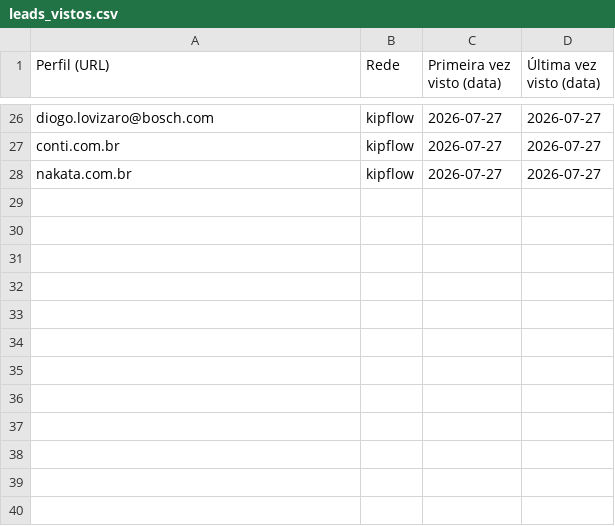
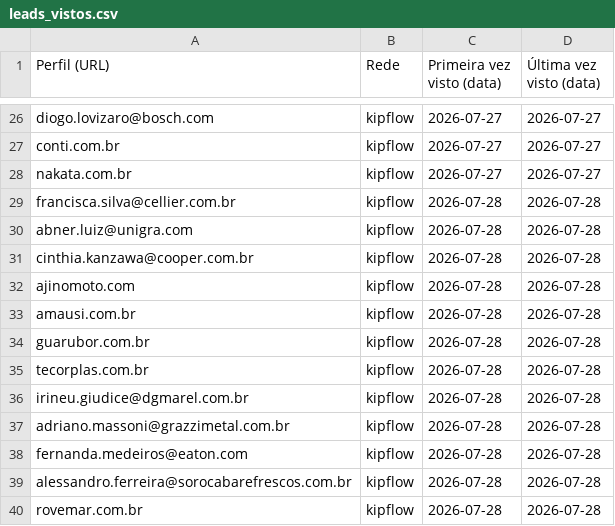
Before and after one commit to sidneyalberti/neolimpeza, a CSV file: prospeccao-social/leads_vistos.csv, drawn as a sheet; only a part is shown, gaps mark what is left out; the diff names each change by its address in the sheet, - before the commit and + after, or states it on an @@ line.

```diff
--- a/prospeccao-social/leads_vistos.csv
+++ b/prospeccao-social/leads_vistos.csv
+row 29: francisca.silva@cellier.com.br | kipflow | 2026-07-28 | 2026-07-28
+row 30: abner.luiz@unigra.com | kipflow | 2026-07-28 | 2026-07-28
+row 31: cinthia.kanzawa@cooper.com.br | kipflow | 2026-07-28 | 2026-07-28
+row 32: ajinomoto.com | kipflow | 2026-07-28 | 2026-07-28
+row 33: amausi.com.br | kipflow | 2026-07-28 | 2026-07-28
+row 34: guarubor.com.br | kipflow | 2026-07-28 | 2026-07-28
+row 35: tecorplas.com.br | kipflow | 2026-07-28 | 2026-07-28
+row 36: irineu.giudice@dgmarel.com.br | kipflow | 2026-07-28 | 2026-07-28
+row 37: adriano.massoni@grazzimetal.com.br | kipflow | 2026-07-28 | 2026-07-28
+row 38: fernanda.medeiros@eaton.com | kipflow | 2026-07-28 | 2026-07-28
+row 39: alessandro.ferreira@sorocabarefrescos.com.br | kipflow | 2026-07-28 | 2026-07-28
+row 40: rovemar.com.br | kipflow | 2026-07-28 | 2026-07-28
```
Also changed, not shown: 3 other files.
